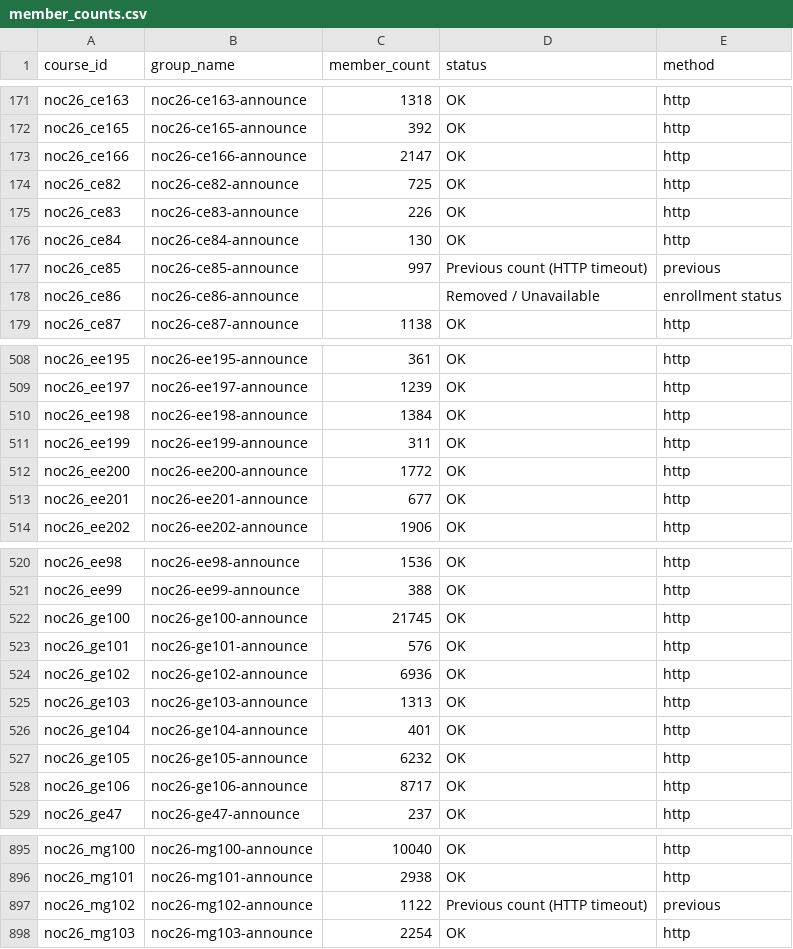
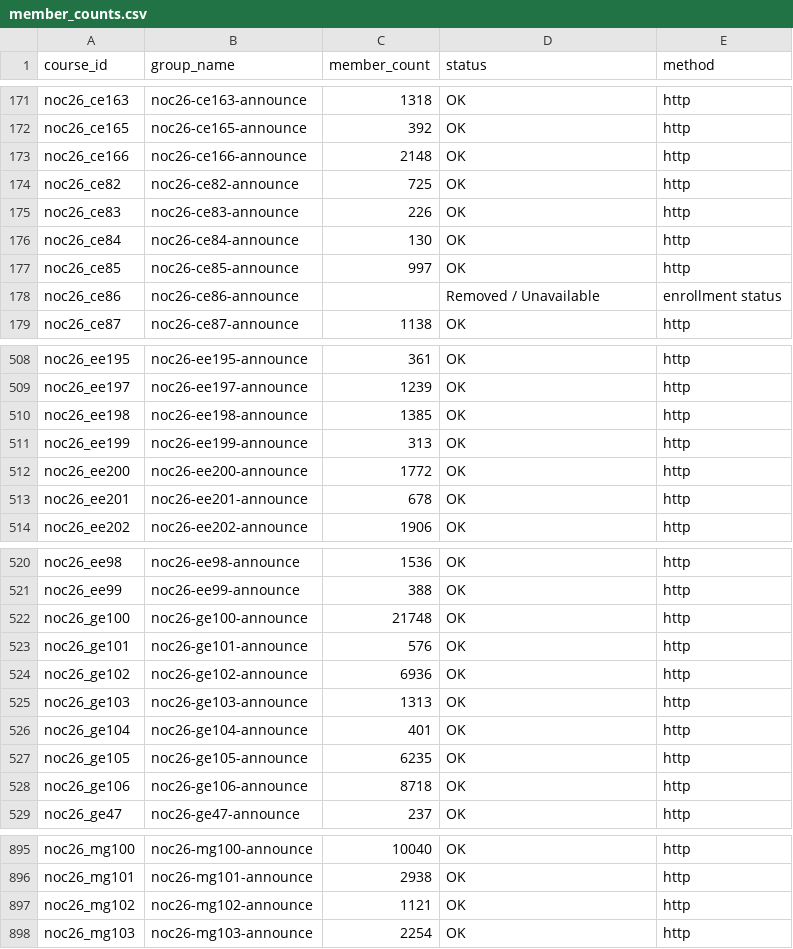
Before and after one commit to 01234santhoshprabhu/count, a CSV file: member_counts.csv, drawn as a sheet; only a part is shown, gaps mark what is left out; the diff covers the shown part only.

```diff
--- a/member_counts.csv
+++ b/member_counts.csv
@@ -172,3 +172,3 @@ noc26_ce163,noc26-ce163-announce,1318,OK,http
 noc26_ce165,noc26-ce165-announce,392,OK,http
-noc26_ce166,noc26-ce166-announce,2147,OK,http
+noc26_ce166,noc26-ce166-announce,2148,OK,http
 noc26_ce82,noc26-ce82-announce,725,OK,http
@@ -176,3 +176,3 @@ noc26_ce83,noc26-ce83-announce,226,OK,http
 noc26_ce84,noc26-ce84-announce,130,OK,http
-noc26_ce85,noc26-ce85-announce,997,Previous count (HTTP timeout),previous
+noc26_ce85,noc26-ce85-announce,997,OK,http
 noc26_ce86,noc26-ce86-announce,,Removed / Unavailable,enrollment status
@@ -509,6 +509,6 @@ noc26_ee195,noc26-ee195-announce,361,OK,http
 noc26_ee197,noc26-ee197-announce,1239,OK,http
-noc26_ee198,noc26-ee198-announce,1384,OK,http
-noc26_ee199,noc26-ee199-announce,311,OK,http
+noc26_ee198,noc26-ee198-announce,1385,OK,http
+noc26_ee199,noc26-ee199-announce,313,OK,http
 noc26_ee200,noc26-ee200-announce,1772,OK,http
-noc26_ee201,noc26-ee201-announce,677,OK,http
+noc26_ee201,noc26-ee201-announce,678,OK,http
 noc26_ee202,noc26-ee202-announce,1906,OK,http
@@ -521,3 +521,3 @@ noc26_ee98,noc26-ee98-announce,1536,OK,http
 noc26_ee99,noc26-ee99-announce,388,OK,http
-noc26_ge100,noc26-ge100-announce,21745,OK,http
+noc26_ge100,noc26-ge100-announce,21748,OK,http
 noc26_ge101,noc26-ge101-announce,576,OK,http
@@ -526,4 +526,4 @@ noc26_ge103,noc26-ge103-announce,1313,OK,http
 noc26_ge104,noc26-ge104-announce,401,OK,http
-noc26_ge105,noc26-ge105-announce,6232,OK,http
-noc26_ge106,noc26-ge106-announce,8717,OK,http
+noc26_ge105,noc26-ge105-announce,6235,OK,http
+noc26_ge106,noc26-ge106-announce,8718,OK,http
 noc26_ge47,noc26-ge47-announce,237,OK,http
@@ -896,3 +896,3 @@ noc26_mg100,noc26-mg100-announce,10040,OK,http
 noc26_mg101,noc26-mg101-announce,2938,OK,http
-noc26_mg102,noc26-mg102-announce,1122,Previous count (HTTP timeout),previous
+noc26_mg102,noc26-mg102-announce,1121,OK,http
 noc26_mg103,noc26-mg103-announce,2254,OK,http
```
Also changed, not shown: 46 edited cells elsewhere in this file, enrollment_report.csv, 4 other files.
